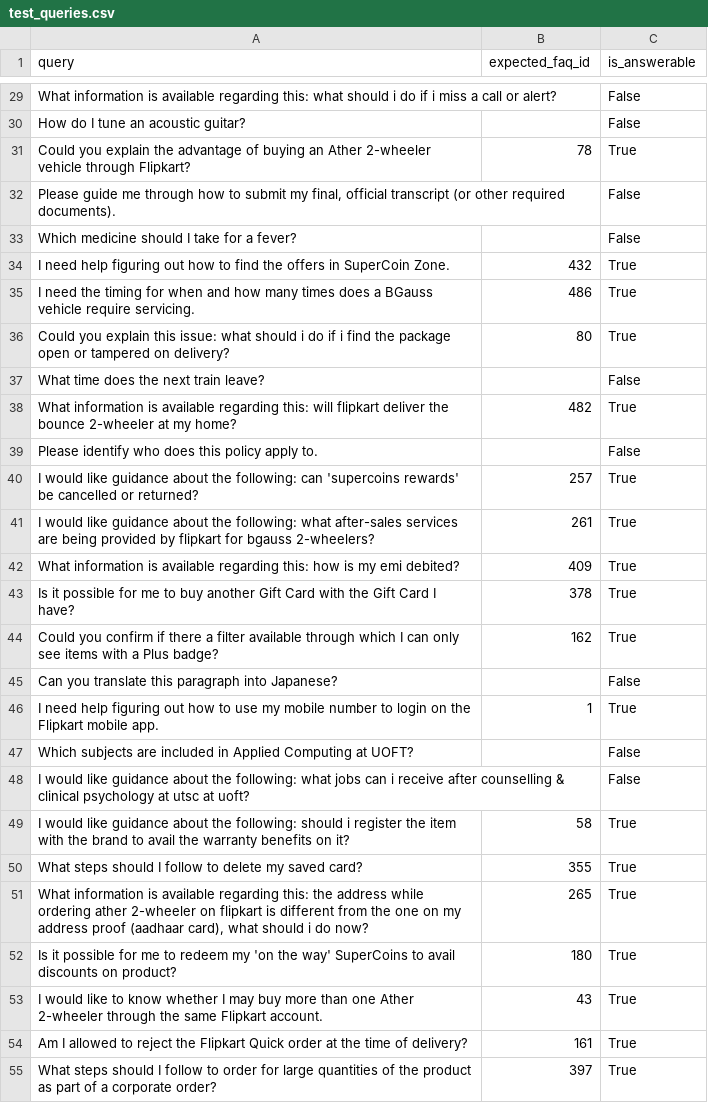
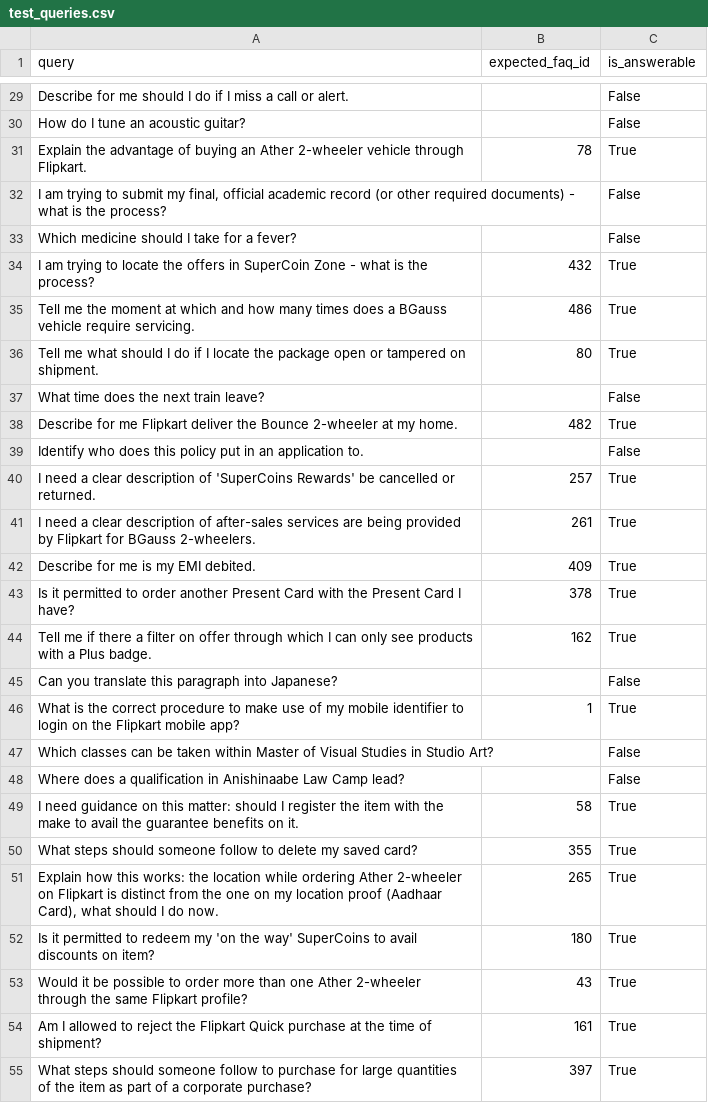
Before and after one commit to AsifJawad15/NLP-Based-Smart-FAQ-Retrieval, a CSV file: data/ecommerce/test_queries.csv, drawn as a sheet; only a part is shown, gaps mark what is left out; the diff covers the shown part only; the diff names each change by its address in the sheet, - before the commit and + after, or states it on an @@ line.

```diff
--- a/data/ecommerce/test_queries.csv
+++ b/data/ecommerce/test_queries.csv
-A29 (query): What information is available regarding this: what should i do if i miss a call or alert?
+A29 (query): Describe for me should I do if I miss a call or alert.
-A31 (query): Could you explain the advantage of buying an Ather 2-wheeler vehicle through Flipkart?
+A31 (query): Explain the advantage of buying an Ather 2-wheeler vehicle through Flipkart.
-A32 (query): Please guide me through how to submit my final, official transcript (or other required documents).
+A32 (query): I am trying to submit my final, official academic record (or other required documents) - what is the process?
-A34 (query): I need help figuring out how to find the offers in SuperCoin Zone.
+A34 (query): I am trying to locate the offers in SuperCoin Zone - what is the process?
-A35 (query): I need the timing for when and how…
+A35 (query): Tell me the moment at which and how…
-A36 (query): Could you explain this issue: what should i do if i find the package open or tampered on delivery?
+A36 (query): Tell me what should I do if I locate the package open or tampered on shipment.
-A38 (query): What information is available regarding this: will flipkart deliver the bounce 2-wheeler at my home?
+A38 (query): Describe for me Flipkart deliver the Bounce 2-wheeler at my home.
-A39 (query): Please identify who does this policy apply to.
+A39 (query): Identify who does this policy put in an application to.
-A40 (query): I would like guidance about the following: can 'supercoins rewards' be cancelled or returned?
+A40 (query): I need a clear description of 'SuperCoins Rewards' be cancelled or returned.
-A41 (query): I would like guidance about the following: what after-sales services are being provided by flipkart for bgauss 2-wheelers?
+A41 (query): I need a clear description of after-sales services are being provided by Flipkart for BGauss 2-wheelers.
-A42 (query): What information is available regarding this: how is my emi debited?
+A42 (query): Describe for me is my EMI debited.
-A43 (query): Is it possible for me to buy another Gift Card with the Gift Card I…
+A43 (query): Is it permitted to order another Present Card with the Present Card I…
-A44 (query): Could you confirm if there a filter available through which I can only see items with a Plus badge?
+A44 (query): Tell me if there a filter on offer through which I can only see products with a Plus badge.
-A46 (query): I need help figuring out how to use my mobile number to login on the Flipkart mobile app.
+A46 (query): What is the correct procedure to make use of my mobile identifier to login on the Flipkart mobile app?
-A47 (query): Which subjects are included in Applied Computing at UOFT?
+A47 (query): Which classes can be taken within Master of Visual Studies in Studio Art?
-A48 (query): I would like guidance about the following: what jobs can i receive after counselling & clinical psychology at utsc at uoft?
+A48 (query): Where does a qualification in Anishinaabe Law Camp lead?
-A49 (query): I would like guidance about the following: should i register the item with the brand to avail the warranty benefits on it?
+A49 (query): I need guidance on this matter: should I register the item with the make to avail the guarantee benefits on it.
-A50 (query): …steps should I follow to…
+A50 (query): …steps should someone follow to…
-A51 (query): What information is available regarding this: the address while ordering ather 2-wheeler on flipkart is different from the one on my address proof (aadhaar card), what should i do now?
+A51 (query): Explain how this works: the location while ordering Ather 2-wheeler on Flipkart is distinct from the one on my location proof (Aadhaar Card), what should I do now.
-A52 (query): Is it possible for me to redeem my 'on the way' SuperCoins to avail discounts on product?
+A52 (query): Is it permitted to redeem my 'on the way' SuperCoins to avail discounts on item?
-A53 (query): I would like to know whether I may buy more than one Ather 2-wheeler through the same Flipkart account.
+A53 (query): Would it be possible to order more than one Ather 2-wheeler through the same Flipkart profile?
-A54 (query): …Flipkart Quick order at the time of delivery?
+A54 (query): …Flipkart Quick purchase at the time of shipment?
-A55 (query): …steps should I follow to order for large quantities of the product as part of a corporate order?
+A55 (query): …steps should someone follow to purchase for large quantities of the item as part of a corporate purchase?
```
Also changed, not shown: 161 edited cells elsewhere in this file, data/ecommerce/validation_queries.csv, data/university/test_queries.csv, 6 other files.
